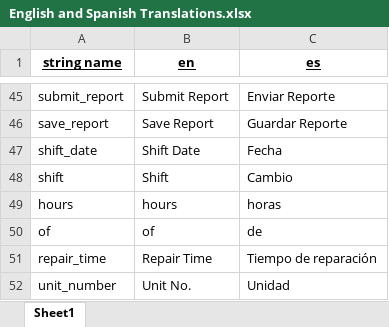
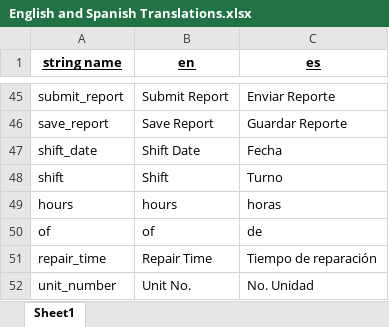
Before and after one commit to chorpler/OnSiteXOldAlpha, an Excel workbook: Docs/Excel/English and Spanish Translations.xlsx, sheet Sheet1, drawn as a sheet; only a part is shown, gaps mark what is left out; values as stored, in another font and other column widths than the file's, no borders; the diff covers the shown part only; the diff names each change by its address in the sheet, - before the commit and + after, or states it on an @@ line.

Commit message:
strings

```diff
--- a/Docs/Excel/English and Spanish Translations.xlsx (sheet Sheet1)
+++ b/Docs/Excel/English and Spanish Translations.xlsx (sheet Sheet1)
-C48 (es): Cambio
+C48 (es): Turno
-C52 (es): Unidad
+C52 (es): No. Unidad
```
Also changed, not shown: 11 edited cells elsewhere in this sheet.
